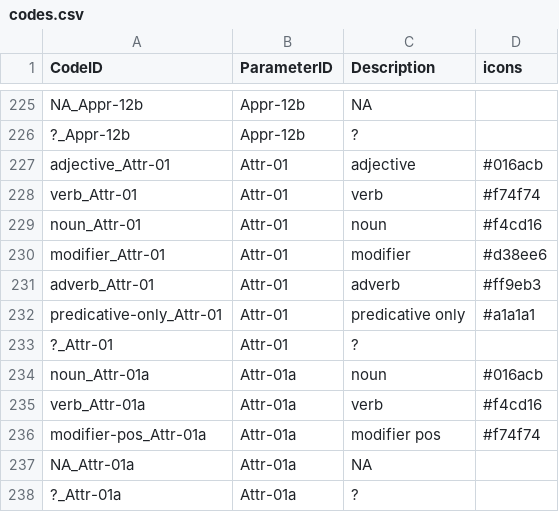
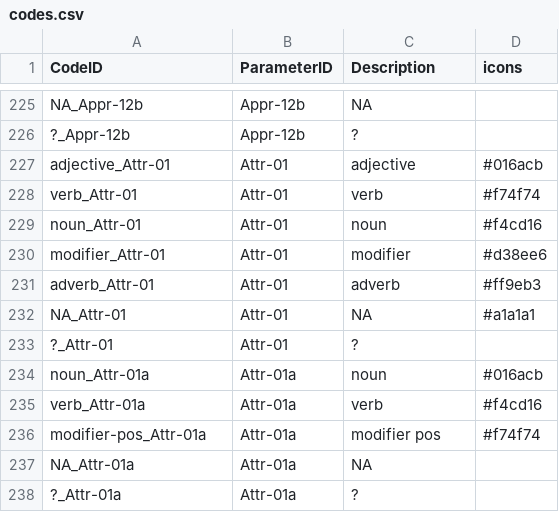
Before and after one commit to davidainman/atlas-data, a CSV file: cldf-atlas/codes.csv, drawn as a sheet; only a part is shown, gaps mark what is left out.

```diff
--- a/cldf-atlas/codes.csv
+++ b/cldf-atlas/codes.csv
@@ -231,3 +231,3 @@ modifier_Attr-01,Attr-01,modifier,#d38ee6
 adverb_Attr-01,Attr-01,adverb,#ff9eb3
-predicative-only_Attr-01,Attr-01,predicative only,#a1a1a1
+NA_Attr-01,Attr-01,NA,#a1a1a1
 ?_Attr-01,Attr-01,?,
```
Also changed, not shown: cldf-atlas/parameters.csv, 1 other file.
